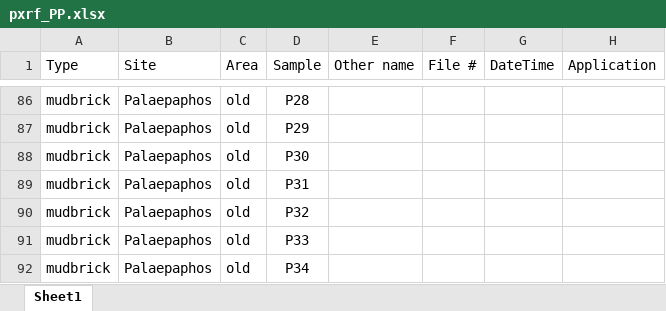
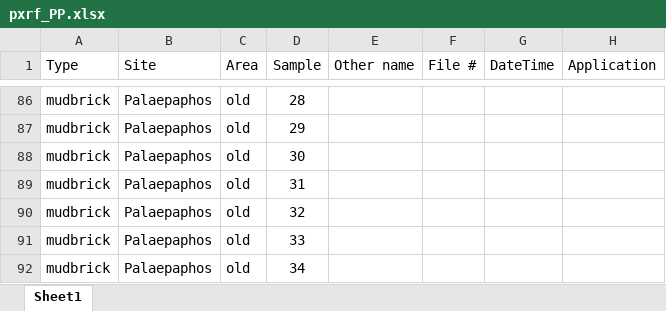
Before and after one commit to Tulikko/MB, an Excel workbook: results/palaepaphos/data/pxrf_PP.xlsx, sheet Sheet1, drawn as a sheet; only a part is shown, gaps mark what is left out; values as stored, in another font and other column widths than the file's, no borders; the diff covers the shown part only; the diff names each change by its address in the sheet, - before the commit and + after, or states it on an @@ line.

```diff
--- a/results/palaepaphos/data/pxrf_PP.xlsx (sheet Sheet1)
+++ b/results/palaepaphos/data/pxrf_PP.xlsx (sheet Sheet1)
-D86 (Sample): P28
+D86 (Sample): 28
-D87 (Sample): P29
+D87 (Sample): 29
-D88 (Sample): P30
+D88 (Sample): 30
-D89 (Sample): P31
+D89 (Sample): 31
-D90 (Sample): P32
+D90 (Sample): 32
-D91 (Sample): P33
+D91 (Sample): 33
-D92 (Sample): P34
+D92 (Sample): 34
```
Also changed, not shown: 27 edited cells elsewhere in this sheet, 33 other files.
